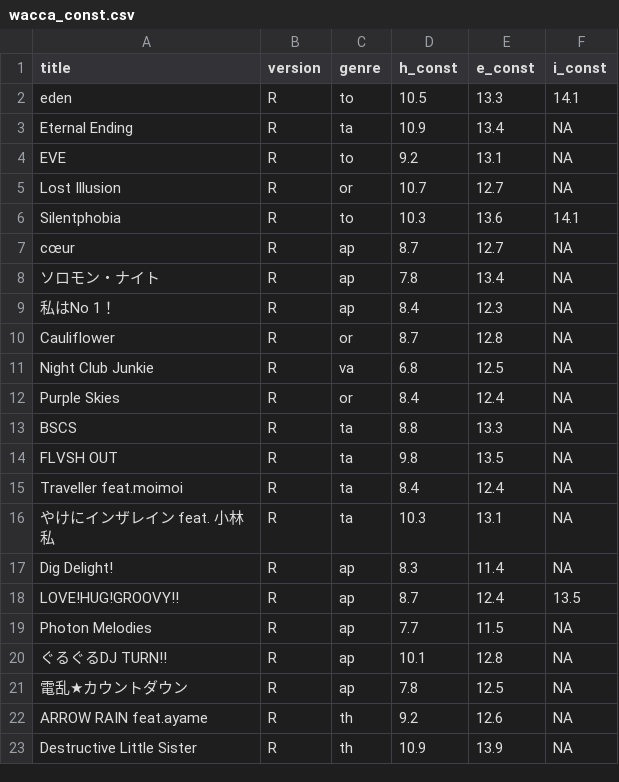
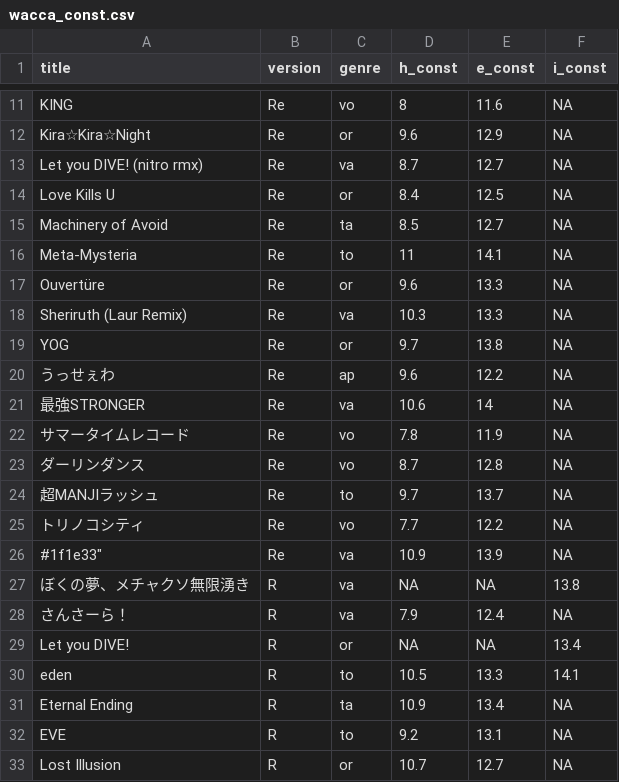
Before and after one commit to Suu-u/wacca-tool, a CSV file: wacca_const.csv, drawn as a sheet; only a part is shown, gaps mark what is left out; the shorter side is filled out with more unchanged rows; the diff covers the shown part only; the diff names each change by its address in the sheet, - before the commit and + after, or states it on an @@ line.

Commit message:
Add const data of updates until 2021/08/26

```diff
--- a/wacca_const.csv
+++ b/wacca_const.csv
+row 11: KING | Re | vo | 8 | 11.6 | NA
+row 12: Kira☆Kira☆Night | Re | or | 9.6 | 12.9 | NA
+row 13: Let you DIVE! (nitro rmx) | Re | va | 8.7 | 12.7 | NA
+row 14: Love Kills U | Re | or | 8.4 | 12.5 | NA
+row 15: Machinery of Avoid | Re | ta | 8.5 | 12.7 | NA
+row 16: Meta-Mysteria | Re | to | 11 | 14.1 | NA
+row 17: Ouvertüre | Re | or | 9.6 | 13.3 | NA
+row 18: Sheriruth (Laur Remix) | Re | va | 10.3 | 13.3 | NA
+row 19: YOG | Re | or | 9.7 | 13.8 | NA
+row 20: うっせぇわ | Re | ap | 9.6 | 12.2 | NA
+row 21: 最強STRONGER | Re | va | 10.6 | 14 | NA
+row 22: サマータイムレコード | Re | vo | 7.8 | 11.9 | NA
+row 23: ダーリンダンス | Re | vo | 8.7 | 12.8 | NA
+row 24: 超MANJIラッシュ | Re | to | 9.7 | 13.7 | NA
+row 25: トリノコシティ | Re | vo | 7.7 | 12.2 | NA
+row 26: #1f1e33" | Re | va | 10.9 | 13.9 | NA
+row 27: ぼくの夢、メチャクソ無限湧き | R | va | NA | NA | 13.8
+row 28: さんさーら！ | R | va | 7.9 | 12.4 | NA
+row 29: Let you DIVE! | R | or | NA | NA | 13.4
```
Also changed, not shown: 9 added rows elsewhere in this file.
